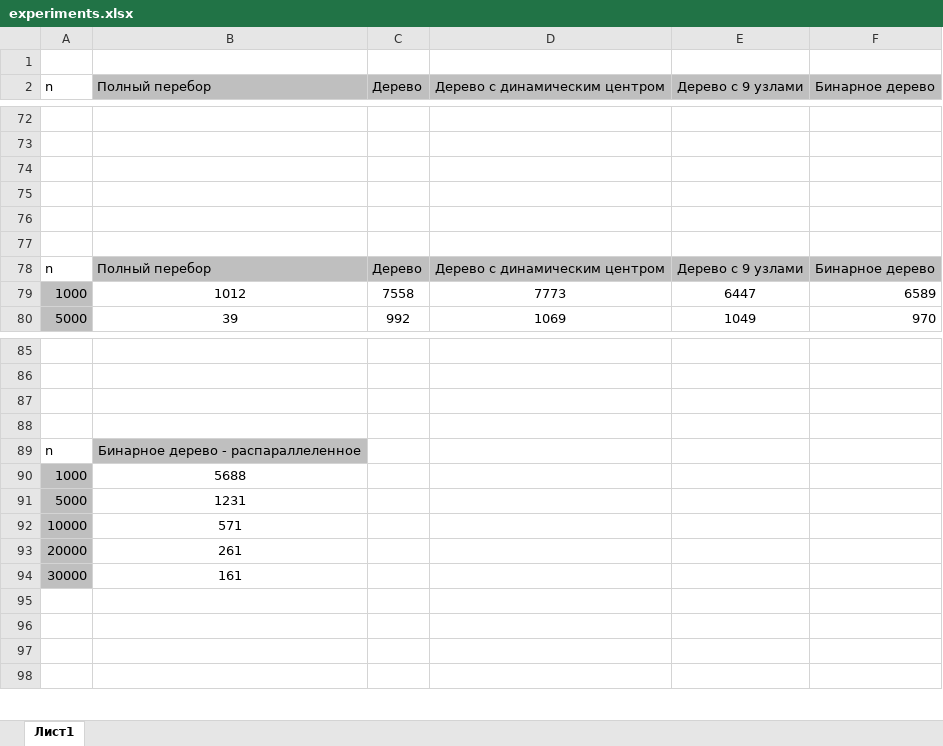
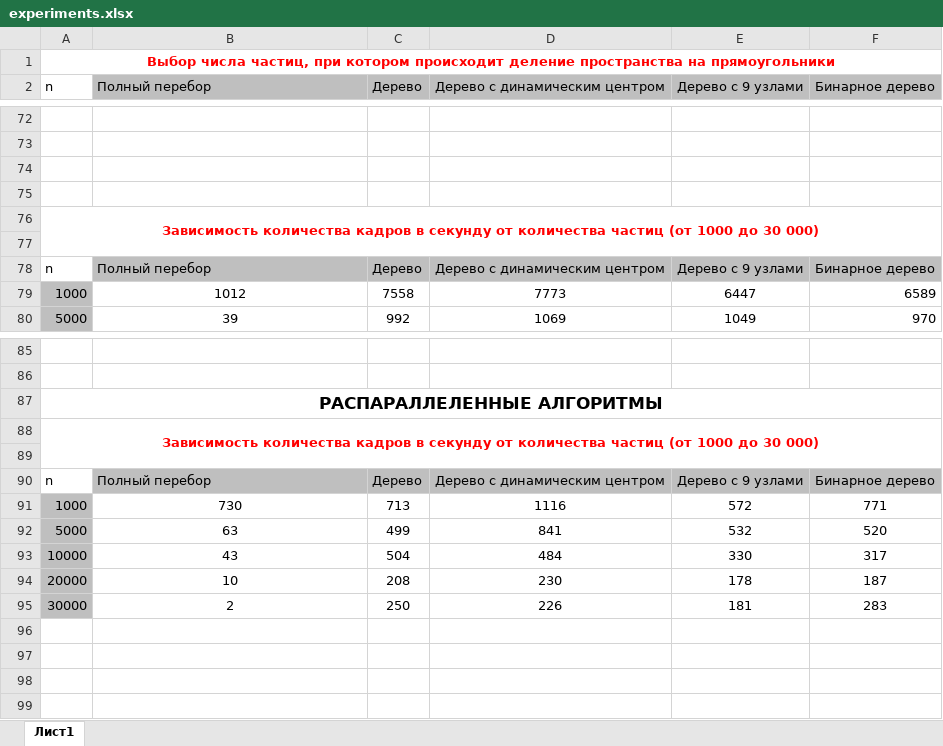
Before and after one commit to fairay/2D-Collision-detection, an Excel workbook: docs/research/experiments.xlsx, sheet Лист1, drawn as a sheet; only a part is shown, gaps mark what is left out; values as stored, in another font and other column widths than the file's, no borders; charts and pictures not drawn; removed rows and columns are numbered as before the commit, all else as after; the diff covers the shown part only; the diff names each change by its address in the sheet, - before the commit and + after, or states it on an @@ line.

```diff
--- a/docs/research/experiments.xlsx (sheet Лист1)
+++ b/docs/research/experiments.xlsx (sheet Лист1)
-A1 (n): (empty)
+A1 (n): Выбор числа частиц, при котором происходит деление пространства на прямоугольники
+A1:F1 merged
-A76 (n): (empty)
+A76 (n): Зависимость количества кадров в секунду от количества частиц (от 1000 до 30 000)
+A76:F77 merged
+row 87: РАСПАРАЛЛЕЛЕННЫЕ АЛГОРИТМЫ
+row 88: Зависимость количества кадров в секунду от количества частиц (от 1000 до 30 000)
-row 90: (empty)
+row 90: n | Полный перебор | Дерево | Дерево с динамическим центром | Дерево с 9 узлами | Бинарное дерево
-B90:F90 fill: none
+B90:F90 fill: #BFBFBF
-row 89: n | Бинарное дерево - распараллеленное
-row 90: 1000 | 5688
-row 91: 5000 | 1231
-row 92: 10000 | 571
-row 93: 20000 | 261
-row 94: 30000 | 161
+row 91: 1000 | 730 | 713 | 1116 | 572 | 771
+row 92: 5000 | 63 | 499 | 841 | 532 | 520
+row 93: 10000 | 43 | 504 | 484 | 330 | 317
+row 94: 20000 | 10 | 208 | 230 | 178 | 187
+row 95: 30000 | 2 | 250 | 226 | 181 | 283
```
Also changed, not shown: 8 added rows, 9 removed rows, 21 edited cells, cell formats and merged cells elsewhere in this sheet, charts or pictures, 11 other files.
